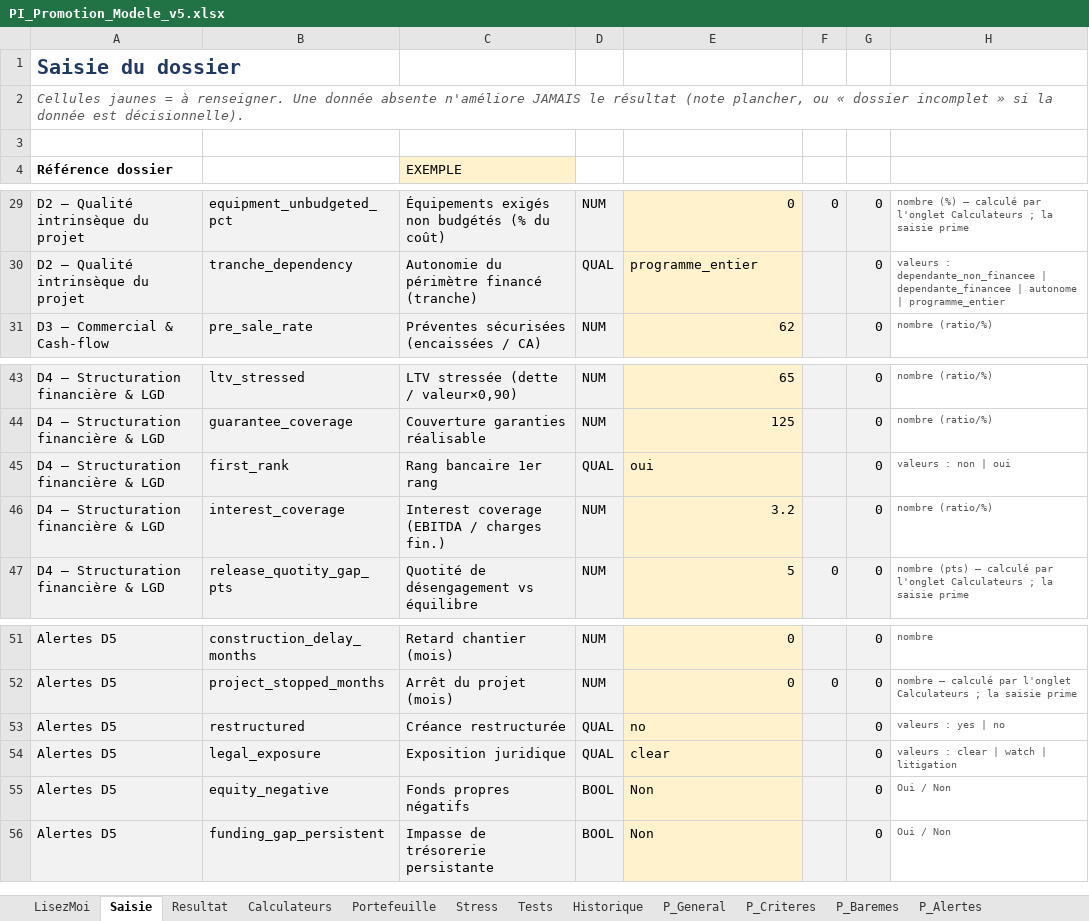
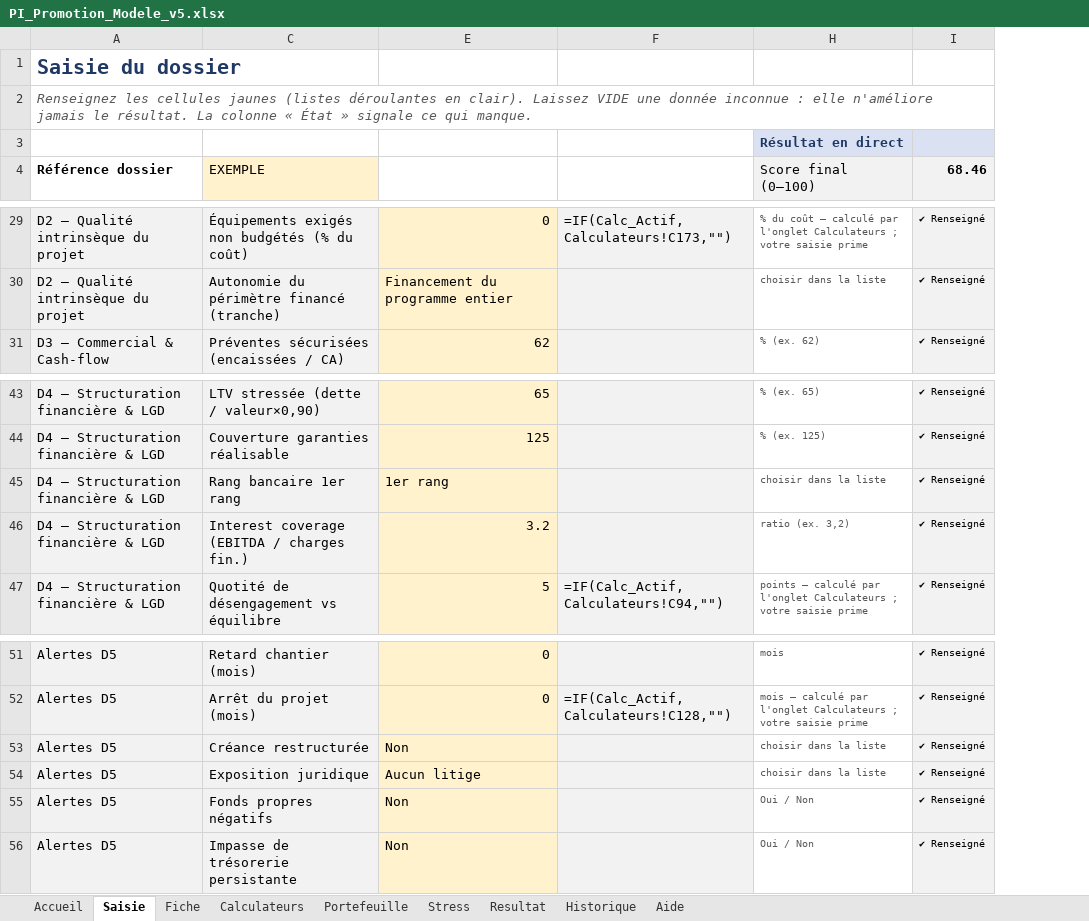
Before and after one commit to tariqeddoumi/pi-scoring-claude, an Excel workbook: tools/excel/PI_Promotion_Modele_v5.xlsx, sheet Saisie, drawn as a sheet; only a part is shown, gaps mark what is left out; values as stored, in another font and other column widths than the file's, no borders; formulas without a stored value are shown as written; conditional formats not drawn; removed rows and columns are numbered as before the commit, all else as after; the diff covers the shown part only; the diff names each change by its address in the sheet, - before the commit and + after, or states it on an @@ line.

```diff
--- a/tools/excel/PI_Promotion_Modele_v5.xlsx (sheet Saisie)
+++ b/tools/excel/PI_Promotion_Modele_v5.xlsx (sheet Saisie)
-sheet tab: LisezMoi
+sheet tab: Accueil
-sheet tab: P_General
+sheet tab: Aide
@@ sheet tab hidden: Tests @@
@@ sheet tab hidden: P_Criteres @@
@@ sheet tab hidden: P_Baremes @@
@@ sheet tab hidden: P_Alertes @@
+sheet tab: Fiche
@@ sheet tab order changed: Accueil | Saisie | Fiche | Calculateurs | Portefeuille | Stress | Resultat | Historique | Aide @@
@@ column B hidden, rows 29-31: equipment_unbudgeted_pct | tranche_dependency | pre_sale_rate; rows 43-47: ltv_stressed | guarantee_coverage | first_rank | interest_coverage | release_quotity_gap_pts; rows 51-56: construction_delay_months | project_stopped_months | restructured | legal_exposure | equity_negative | funding_gap_persistent @@
@@ column D hidden, rows 29-31: NUM | QUAL | NUM; rows 43-47: NUM | NUM | QUAL | NUM | NUM; rows 51-56: NUM | NUM | QUAL | QUAL | BOOL | BOOL @@
-column F, row 29: 0; row 47: 0; row 52: 0
@@ column G hidden, rows 29-31: all 0; rows 43-47: all 0; rows 51-56: all 0 @@
-column H, rows 29-31: nombre (%) — calculé par l'onglet Calculateurs ; la saisie prime | valeurs : dependante_non_financee | dependante_financee | autonome | programme_entier | nombre (ratio/%); rows 43-47: nombre (ratio/%) | nombre (ratio/%) | valeurs : non | oui | nombre (ratio/%) | nombre (pts) — calculé par l'onglet Calculateurs ; la saisie prime; rows 51-56: nombre | nombre — calculé par l'onglet Calculateurs ; la saisie prime | valeurs : yes | no | valeurs : clear | watch | litigation | Oui / Non | Oui / Non
+column F, row 29: =IF(Calc_Actif,Calculateurs!C173,""); row 47: =IF(Calc_Actif,Calculateurs!C94,""); row 52: =IF(Calc_Actif,Calculateurs!C128,"")
+column H (Score final (0–100)), row 3: Résultat en direct; rows 29-31: % du coût — calculé par l'onglet Calculateurs ; votre saisie prime | choisir dans la liste | % (ex. 62); rows 43-47: % (ex. 65) | % (ex. 125) | choisir dans la liste | ratio (ex. 3,2) | points — calculé par l'onglet Calculateurs ; votre saisie prime; rows 51-56: mois | mois — calculé par l'onglet Calculateurs ; votre saisie prime | choisir dans la liste | choisir dans la liste | Oui / Non | Oui / Non
+column I (68.46), rows 29-31: all ✔ Renseigné; rows 43-47: all ✔ Renseigné; rows 51-56: all ✔ Renseigné
-A2 (Référence dossier): Cellules jaunes = à renseigner. Une donnée absente n'améliore JAMAIS le résultat (note plancher, ou « dossier incomplet » si la donnée est décisionnelle).
+A2 (Référence dossier): Renseignez les cellules jaunes (listes déroulantes en clair). Laissez VIDE une donnée inconnue : elle n'améliore jamais le résultat. La colonne « État » signale ce qui manque.
-E30: programme_entier
+E30: Financement du programme entier
-E45: oui
+E45: 1er rang
-E53: no
+E53: Non
-E54: clear
+E54: Aucun litige
```
Also changed, not shown: 15 edited cells elsewhere in this sheet, sheet Resultat, sheet Calculateurs, sheet Aide, sheet Accueil, sheet Portefeuille, other sheet tabs, hidden cells, 16 other files.
